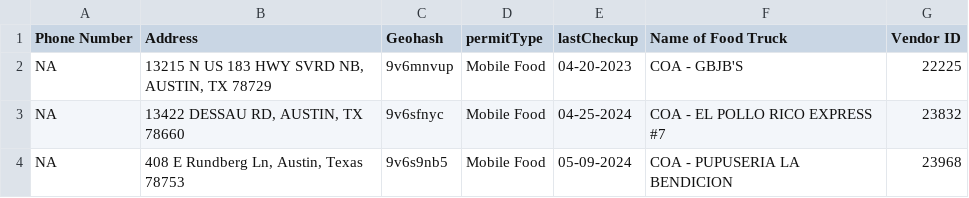
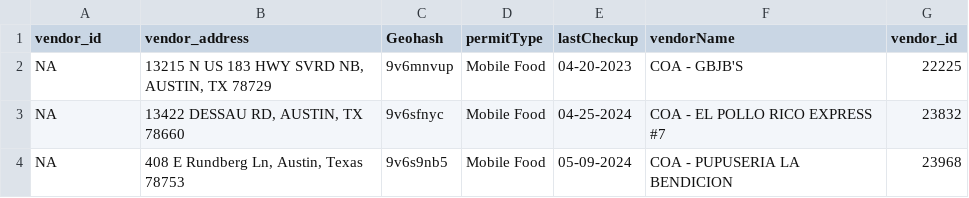
Before and after one commit to advaithbinu11/powerhouse-repo, a CSV file: data.csv, drawn as a sheet; only a part is shown.

Commit message:
Update data.csv

```diff
--- a/data.csv
+++ b/data.csv
@@ -1,2 +1,2 @@
-"Phone Number","Address","Geohash","permitType",lastCheckup,"Name of Food Truck","Vendor ID"
+"vendor_id","vendor_address","Geohash","permitType",lastCheckup,"vendorName","vendor_id"
 "NA","13215 N US 183 HWY SVRD NB, AUSTIN, TX 78729","9v6mnvup","Mobile Food","04-20-2023","COA - GBJB'S","22225"
```
